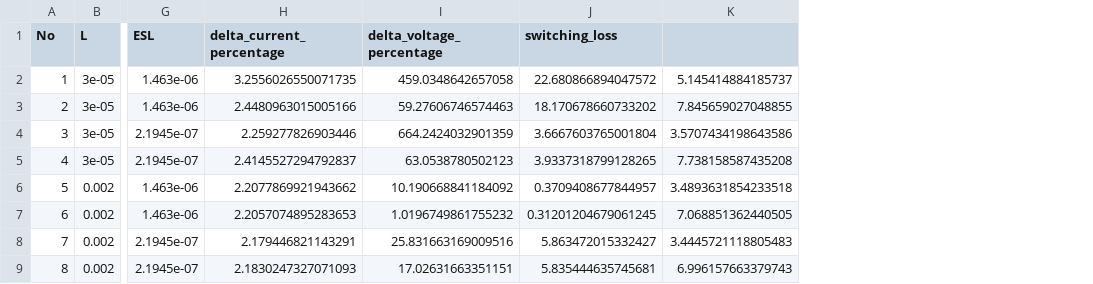
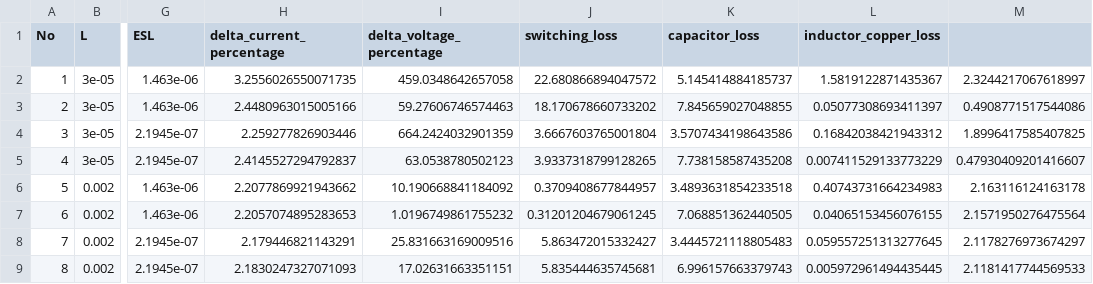
Before and after one commit to laksheta/ai-power-converter, a CSV file: simulation_results.csv, drawn as a sheet; only a part is shown, gaps mark what is left out; the diff names each change by its address in the sheet, - before the commit and + after, or states it on an @@ line.

Commit message:
output

```diff
--- a/simulation_results.csv
+++ b/simulation_results.csv
+column L (inductor_copper_loss), rows 2-9: 1.5819122871435367 | 0.05077308693411397 | 0.16842038421943312 | 0.007411529133773229 | 0.40743731664234983 | 0.04065153456076155 | 0.059557251313277645 | 0.005972961494435445
+column M, rows 2-9: 2.3244217067618997 | 0.4908771517544086 | 1.8996417585407825 | 0.47930409201416607 | 2.163116124163178 | 2.1571950276475564 | 2.1178276973674297 | 2.1181417744569533
-K1: (empty)
+K1: capacitor_loss
```
